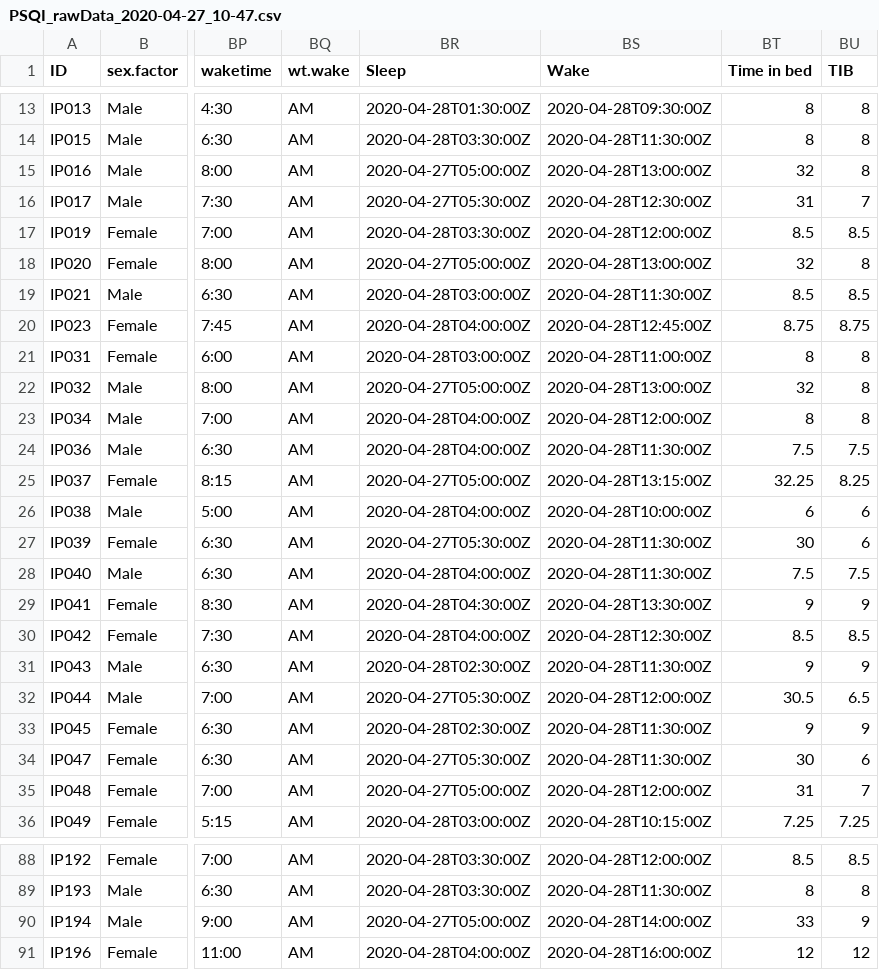
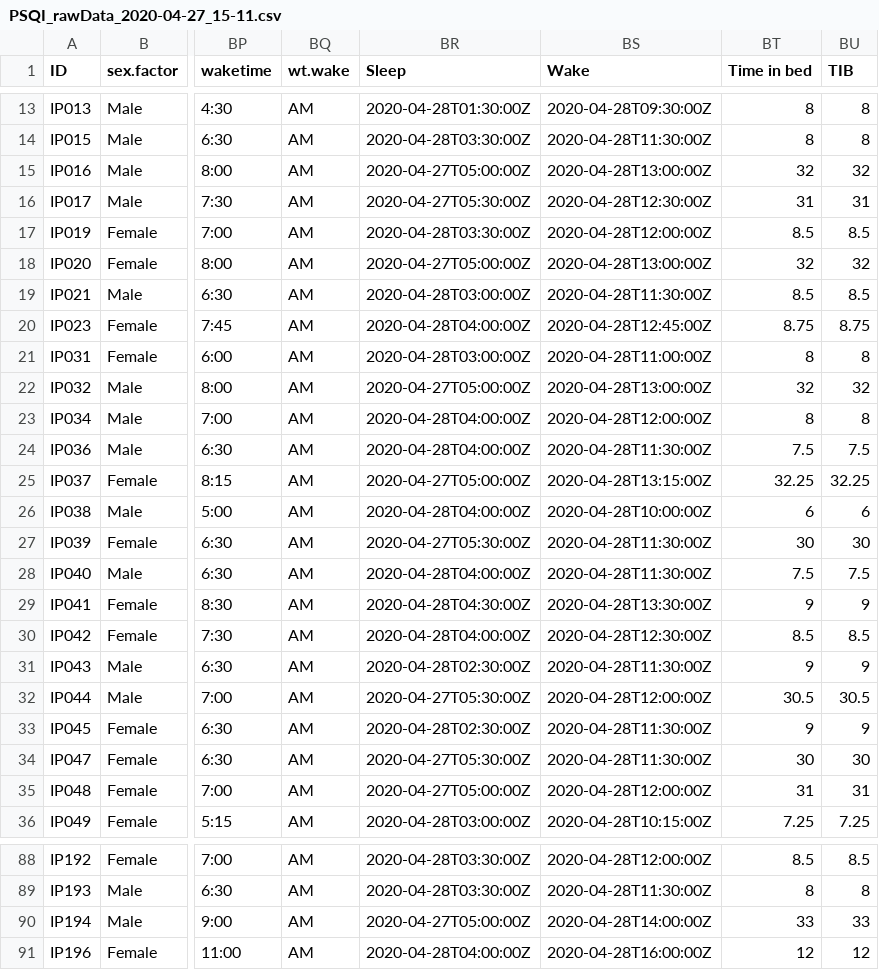
Before and after one commit to BrainStormCenter/Brad_PT, a CSV file: PSQI_rawData_2020-04-27_15-11.csv (was PSQI_rawData_2020-04-27_10-47.csv), drawn as a sheet; only a part is shown, gaps mark what is left out; the diff covers the shown part only; the diff names each change by its address in the sheet, - before the commit and + after, or states it on an @@ line.

```diff
--- a/PSQI_rawData_2020-04-27_10-47.csv
+++ b/PSQI_rawData_2020-04-27_15-11.csv
-BU15 (TIB): 8
+BU15 (TIB): 32
-BU16 (TIB): 7
+BU16 (TIB): 31
-BU18 (TIB): 8
+BU18 (TIB): 32
-BU22 (TIB): 8
+BU22 (TIB): 32
-BU25 (TIB): 8.25
+BU25 (TIB): 32.25
-BU27 (TIB): 6
+BU27 (TIB): 30
-BU32 (TIB): 6.5
+BU32 (TIB): 30.5
-BU34 (TIB): 6
+BU34 (TIB): 30
-BU35 (TIB): 7
+BU35 (TIB): 31
-BU90 (TIB): 9
+BU90 (TIB): 33
```
Also changed, not shown: 39 edited cells elsewhere in this file, PSQI_scored_2020-04-27_15-11.csv, dat.SM.csv, 16 other files.
